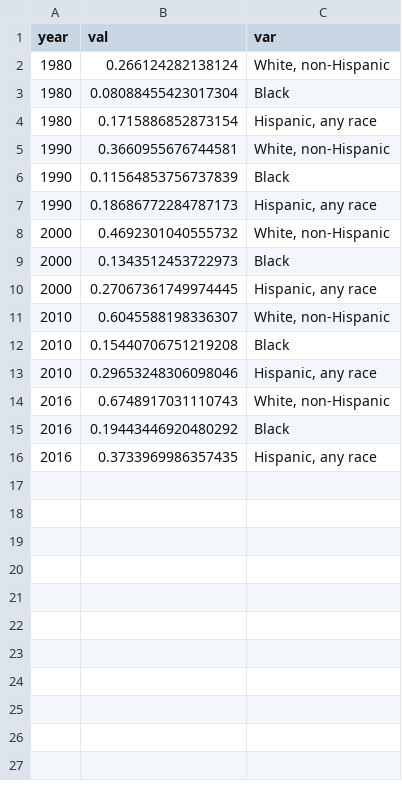
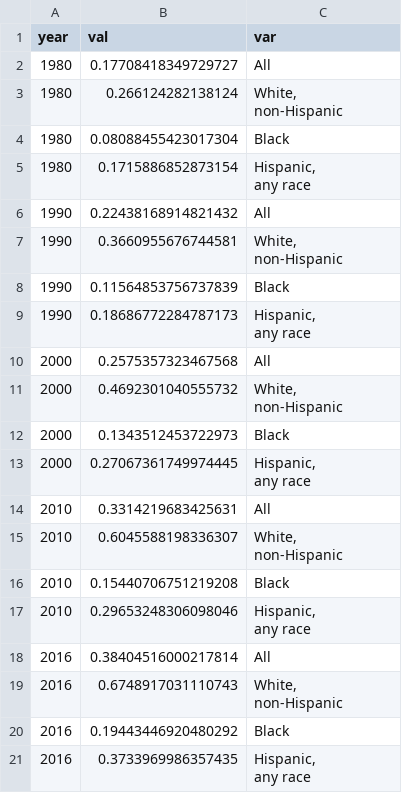
Before and after one commit to the-data-center/Who-Lives, a CSV file: indicator expansion drafts/ProspInd_tables_WhoLives2022/educationalAttainment_byrace.csv, drawn as a sheet.

```diff
--- a/indicator expansion drafts/ProspInd_tables_WhoLives2022/educationalAttainment_byrace.csv
+++ b/indicator expansion drafts/ProspInd_tables_WhoLives2022/educationalAttainment_byrace.csv
@@ -1,16 +1,31 @@
 year,val,var
-1980,0.266124282138124,"White, non-Hispanic"
+1980,0.17708418349729727,All
+1980,0.266124282138124,"White,
+non-Hispanic"
 1980,0.08088455423017304,Black
-1980,0.1715886852873154,"Hispanic, any race"
-1990,0.3660955676744581,"White, non-Hispanic"
+1980,0.1715886852873154,"Hispanic,
+any race"
+1990,0.22438168914821432,All
+1990,0.3660955676744581,"White,
+non-Hispanic"
 1990,0.11564853756737839,Black
-1990,0.18686772284787173,"Hispanic, any race"
-2000,0.4692301040555732,"White, non-Hispanic"
+1990,0.18686772284787173,"Hispanic,
+any race"
+2000,0.2575357323467568,All
+2000,0.4692301040555732,"White,
+non-Hispanic"
 2000,0.1343512453722973,Black
-2000,0.27067361749974445,"Hispanic, any race"
-2010,0.6045588198336307,"White, non-Hispanic"
+2000,0.27067361749974445,"Hispanic,
+any race"
+2010,0.3314219683425631,All
+2010,0.6045588198336307,"White,
+non-Hispanic"
 2010,0.15440706751219208,Black
-2010,0.29653248306098046,"Hispanic, any race"
-2016,0.6748917031110743,"White, non-Hispanic"
+2010,0.29653248306098046,"Hispanic,
+any race"
+2016,0.38404516000217814,All
+2016,0.6748917031110743,"White,
+non-Hispanic"
 2016,0.19443446920480292,Black
-2016,0.3733969986357435,"Hispanic, any race"
+2016,0.3733969986357435,"Hispanic,
+any race"
```
Also changed, not shown: indicator expansion drafts/ProspInd_tables_WhoLives2022/totalPov.csv, 11 other files.
